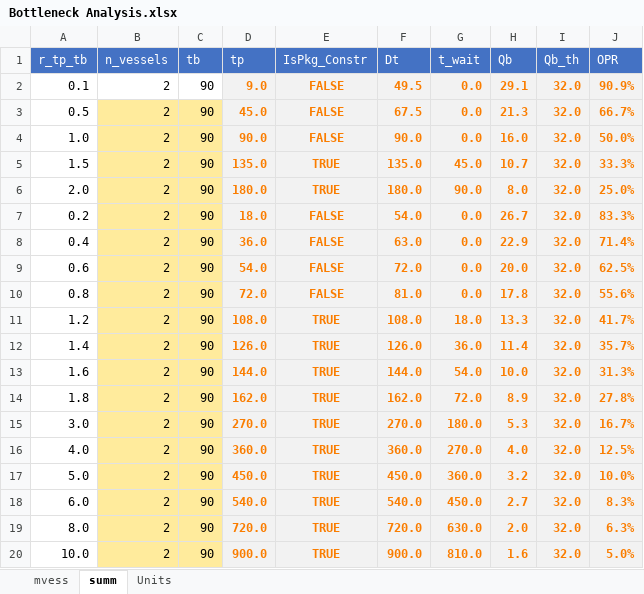
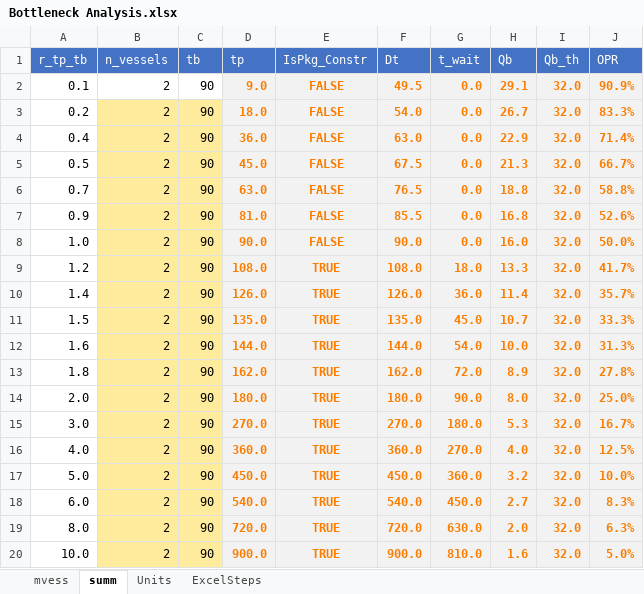
Before and after one commit to jlandgre/Mfg_Ops_Excel_Models, an Excel workbook: Bottleneck Analysis.xlsx, sheet summ, drawn as a sheet; values as stored, in another font and other column widths than the file's, no borders; removed rows and columns are numbered as before the commit, all else as after; the diff names each change by its address in the sheet, - before the commit and + after, or states it on an @@ line.

Commit message:
Make Bottleneck Analysis.xlsx models refreshable with ExcelSteps; test user-defined function

```diff
--- a/Bottleneck Analysis.xlsx (sheet summ)
+++ b/Bottleneck Analysis.xlsx (sheet summ)
@@ sheet tab unhidden: ExcelSteps @@
-row 3: 0.5 | 2 | 90 | 45.0 | FALSE | 67.5 | 0.0 | 21.3 | 32.0 | 66.7%
-A5 (r_tp_tb): 0.6
+A5 (r_tp_tb): 0.5
-D5 (tp): 54.0
+D5 (tp): 45.0
-F5 (Dt): 72.0
+F5 (Dt): 67.5
-H5 (Qb): 20.0
+H5 (Qb): 21.3
-J5 (OPR): 62.5%
+J5 (OPR): 66.7%
-A6 (r_tp_tb): 0.8
+A6 (r_tp_tb): 0.7
-D6 (tp): 72.0
+D6 (tp): 63.0
-F6 (Dt): 81.0
+F6 (Dt): 76.5
-H6 (Qb): 17.8
+H6 (Qb): 18.8
-J6 (OPR): 55.6%
+J6 (OPR): 58.8%
+row 7: 0.9 | 2 | 90 | 81.0 | FALSE | 85.5 | 0.0 | 16.8 | 32.0 | 52.6%
@@ row 4 moved to row 8: 1.0 @@
@@ row 5 moved to row 11: 1.5 @@
@@ row 6 moved to row 14: 2.0 @@
```
Also changed, not shown: sheet mvess, formulas that keep their value, hidden cells, 3 other files.
